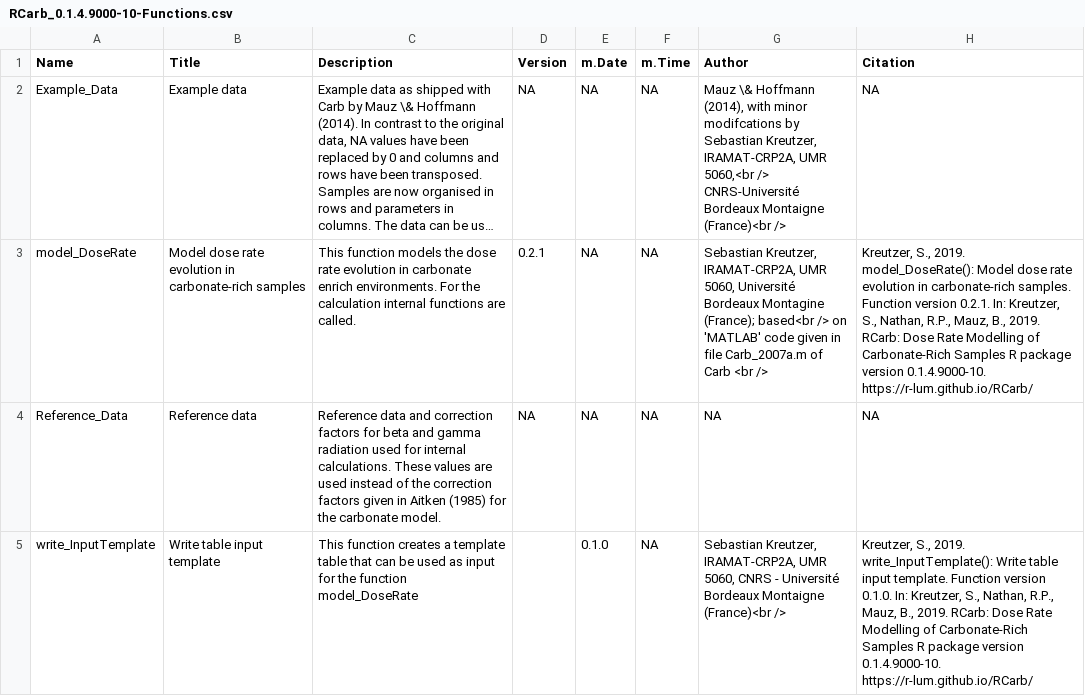
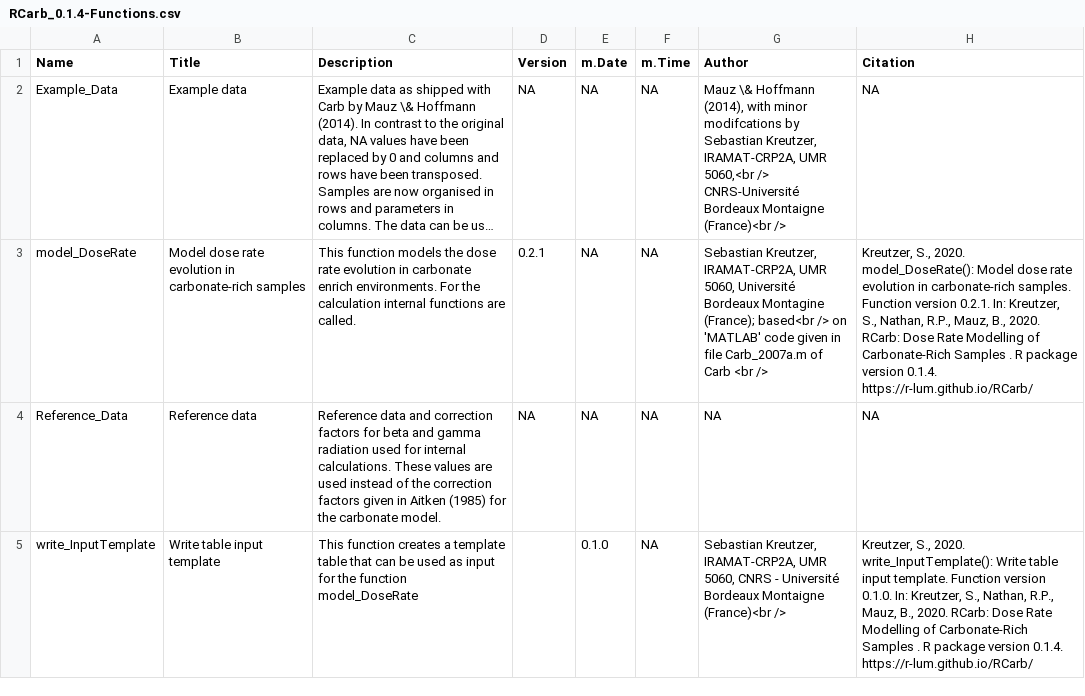
Before and after one commit to R-Lum/RCarb, a CSV file: RCarb.BuildResults/RCarb_0.1.4-Functions.csv (was RCarb.BuildResults/RCarb_0.1.4.9000-10-Functions.csv), drawn as a sheet; long unchanged cells end in …; the diff names each change by its address in the sheet, - before the commit and + after, or states it on an @@ line.

```diff
--- a/RCarb.BuildResults/RCarb_0.1.4.9000-10-Functions.csv
+++ b/RCarb.BuildResults/RCarb_0.1.4-Functions.csv
-H3 (Citation): Kreutzer, S., 2019. model_DoseRate(): Model dose rate evolution in carbonate-rich samples. Function version 0.2.1. In: Kreutzer, S., Nathan, R.P., Mauz, B., 2019. RCarb: Dose Rate Modelling of Carbonate-Rich Samples R package version 0.1.4.9000-10. https://r-lum.github.io/RCarb/
+H3 (Citation): Kreutzer, S., 2020. model_DoseRate(): Model dose rate evolution in carbonate-rich samples. Function version 0.2.1. In: Kreutzer, S., Nathan, R.P., Mauz, B., 2020. RCarb: Dose Rate Modelling of Carbonate-Rich Samples . R package version 0.1.4. https://r-lum.github.io/RCarb/
-H5 (Citation): Kreutzer, S., 2019. write_InputTemplate(): Write table input template. Function version 0.1.0. In: Kreutzer, S., Nathan, R.P., Mauz, B., 2019. RCarb: Dose Rate Modelling of Carbonate-Rich Samples R package version 0.1.4.9000-10. https://r-lum.github.io/RCarb/
+H5 (Citation): Kreutzer, S., 2020. write_InputTemplate(): Write table input template. Function version 0.1.0. In: Kreutzer, S., Nathan, R.P., Mauz, B., 2020. RCarb: Dose Rate Modelling of Carbonate-Rich Samples . R package version 0.1.4. https://r-lum.github.io/RCarb/
```
Also changed, not shown: 23 other files.
